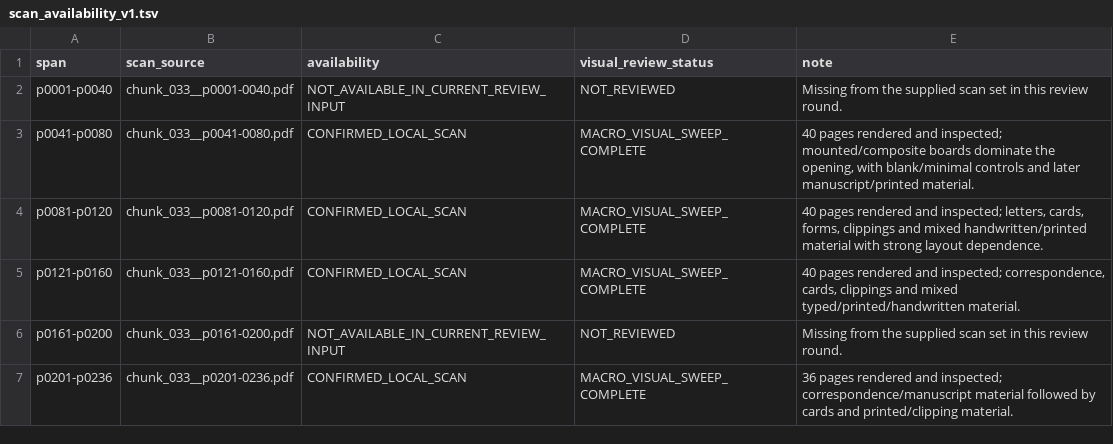
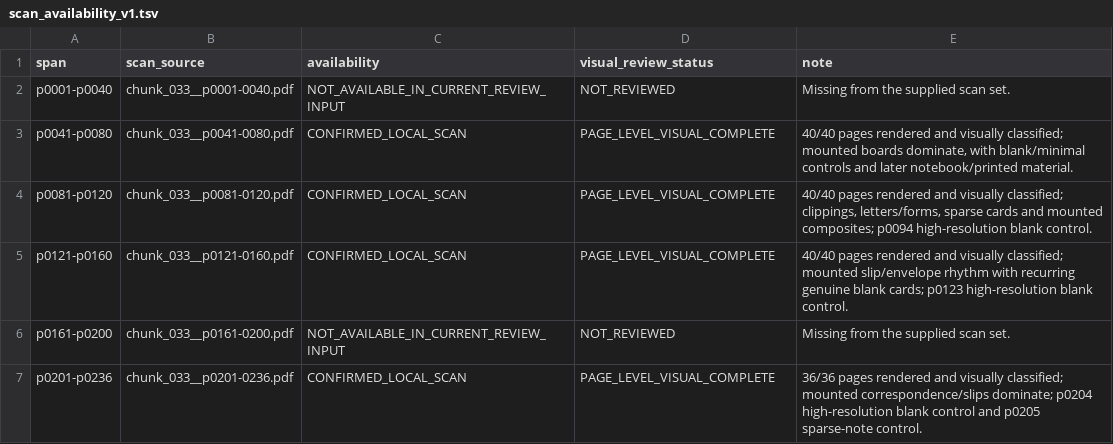
Before and after one commit to zhhos98-cell/Huizinga, a TSV file: review/chunk_033/scan_availability_v1.tsv, drawn as a sheet.

Commit message:
Update chunk 033 scan spans to page-level review state

```diff
--- a/review/chunk_033/scan_availability_v1.tsv
+++ b/review/chunk_033/scan_availability_v1.tsv
@@ -1,7 +1,7 @@
 span	scan_source	availability	visual_review_status	note
-p0001-p0040	chunk_033__p0001-0040.pdf	NOT_AVAILABLE_IN_CURRENT_REVIEW_INPUT	NOT_REVIEWED	Missing from the supplied scan set in this review round.
-p0041-p0080	chunk_033__p0041-0080.pdf	CONFIRMED_LOCAL_SCAN	MACRO_VISUAL_SWEEP_COMPLETE	40 pages rendered and inspected; mounted/composite boards dominate the opening, with blank/minimal controls and later manuscript/printed material.
-p0081-p0120	chunk_033__p0081-0120.pdf	CONFIRMED_LOCAL_SCAN	MACRO_VISUAL_SWEEP_COMPLETE	40 pages rendered and inspected; letters, cards, forms, clippings and mixed handwritten/printed material with strong layout dependence.
-p0121-p0160	chunk_033__p0121-0160.pdf	CONFIRMED_LOCAL_SCAN	MACRO_VISUAL_SWEEP_COMPLETE	40 pages rendered and inspected; correspondence, cards, clippings and mixed typed/printed/handwritten material.
-p0161-p0200	chunk_033__p0161-0200.pdf	NOT_AVAILABLE_IN_CURRENT_REVIEW_INPUT	NOT_REVIEWED	Missing from the supplied scan set in this review round.
-p0201-p0236	chunk_033__p0201-0236.pdf	CONFIRMED_LOCAL_SCAN	MACRO_VISUAL_SWEEP_COMPLETE	36 pages rendered and inspected; correspondence/manuscript material followed by cards and printed/clipping material.
+p0001-p0040	chunk_033__p0001-0040.pdf	NOT_AVAILABLE_IN_CURRENT_REVIEW_INPUT	NOT_REVIEWED	Missing from the supplied scan set.
+p0041-p0080	chunk_033__p0041-0080.pdf	CONFIRMED_LOCAL_SCAN	PAGE_LEVEL_VISUAL_COMPLETE	40/40 pages rendered and visually classified; mounted boards dominate, with blank/minimal controls and later notebook/printed material.
+p0081-p0120	chunk_033__p0081-0120.pdf	CONFIRMED_LOCAL_SCAN	PAGE_LEVEL_VISUAL_COMPLETE	40/40 pages rendered and visually classified; clippings, letters/forms, sparse cards and mounted composites; p0094 high-resolution blank control.
+p0121-p0160	chunk_033__p0121-0160.pdf	CONFIRMED_LOCAL_SCAN	PAGE_LEVEL_VISUAL_COMPLETE	40/40 pages rendered and visually classified; mounted slip/envelope rhythm with recurring genuine blank cards; p0123 high-resolution blank control.
+p0161-p0200	chunk_033__p0161-0200.pdf	NOT_AVAILABLE_IN_CURRENT_REVIEW_INPUT	NOT_REVIEWED	Missing from the supplied scan set.
+p0201-p0236	chunk_033__p0201-0236.pdf	CONFIRMED_LOCAL_SCAN	PAGE_LEVEL_VISUAL_COMPLETE	36/36 pages rendered and visually classified; mounted correspondence/slips dominate; p0204 high-resolution blank control and p0205 sparse-note control.
```
